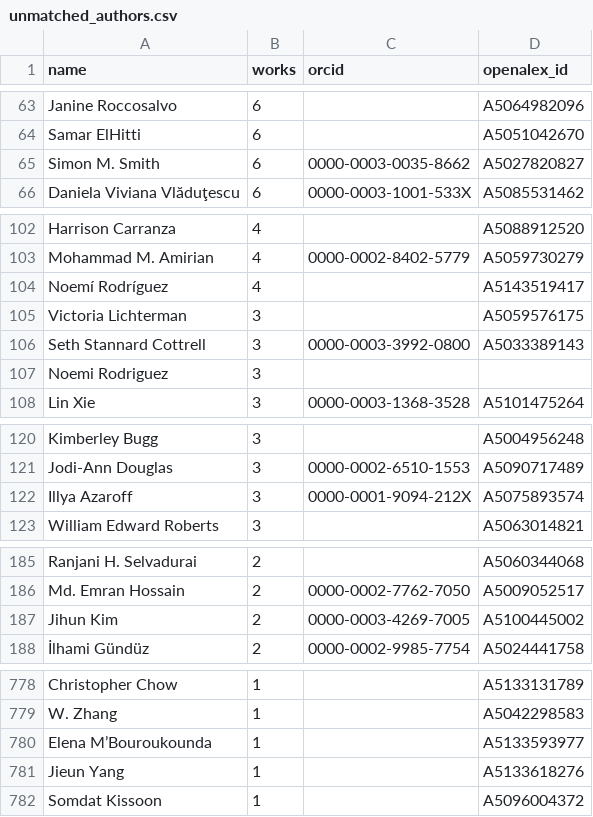
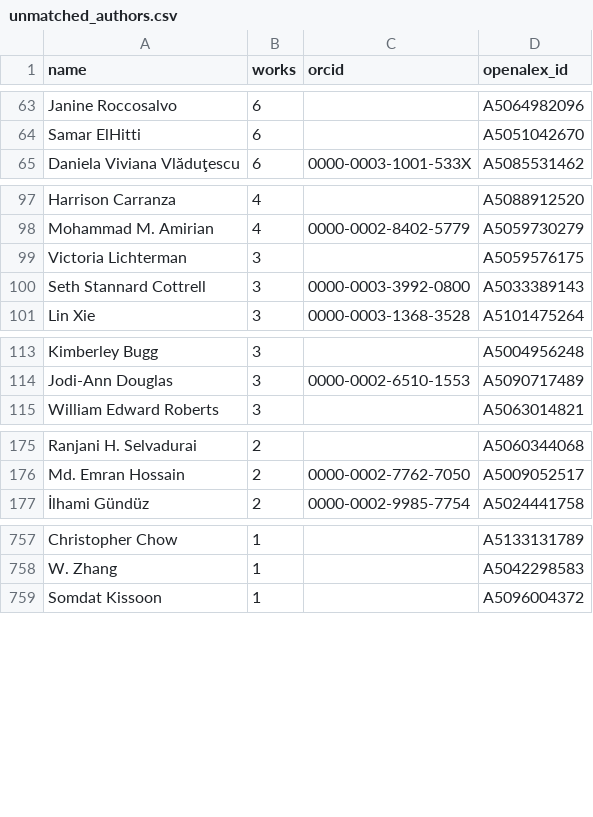
Before and after one commit to alex-ko-html/citytech-ai-talent-pool, a CSV file: output/unmatched_authors.csv, drawn as a sheet; only a part is shown, gaps mark what is left out; the diff covers the shown part only.

```diff
--- a/output/unmatched_authors.csv
+++ b/output/unmatched_authors.csv
@@ -64,3 +64,2 @@ Janine Roccosalvo,6,,A5064982096
 Samar ElHitti,6,,A5051042670
-Simon M. Smith,6,0000-0003-0035-8662,A5027820827
 Daniela Viviana Vlăduţescu,6,0000-0003-1001-533X,A5085531462
@@ -103,6 +98,4 @@ Harrison Carranza,4,,A5088912520
 Mohammad M. Amirian,4,0000-0002-8402-5779,A5059730279
-Noemí Rodríguez,4,,A5143519417
 Victoria Lichterman,3,,A5059576175
 Seth Stannard Cottrell,3,0000-0003-3992-0800,A5033389143
-Noemi Rodriguez,3,,
 Lin Xie,3,0000-0003-1368-3528,A5101475264
@@ -121,3 +114,2 @@ Kimberley Bugg,3,,A5004956248
 Jodi-Ann Douglas,3,0000-0002-6510-1553,A5090717489
-Illya Azaroff,3,0000-0001-9094-212X,A5075893574
 William Edward Roberts,3,,A5063014821
@@ -186,3 +176,2 @@ Ranjani H. Selvadurai,2,,A5060344068
 Md. Emran Hossain,2,0000-0002-7762-7050,A5009052517
-Jihun Kim,2,0000-0003-4269-7005,A5100445002
 İlhami Gündüz,2,0000-0002-9985-7754,A5024441758
@@ -779,4 +758,2 @@ Christopher Chow,1,,A5133131789
 W. Zhang,1,,A5042298583
-Elena M’Bouroukounda,1,,A5133593977
-Jieun Yang,1,,A5133618276
 Somdat Kissoon,1,,A5096004372
```
Also changed, not shown: 17 removed rows elsewhere in this file, 7 other files.
